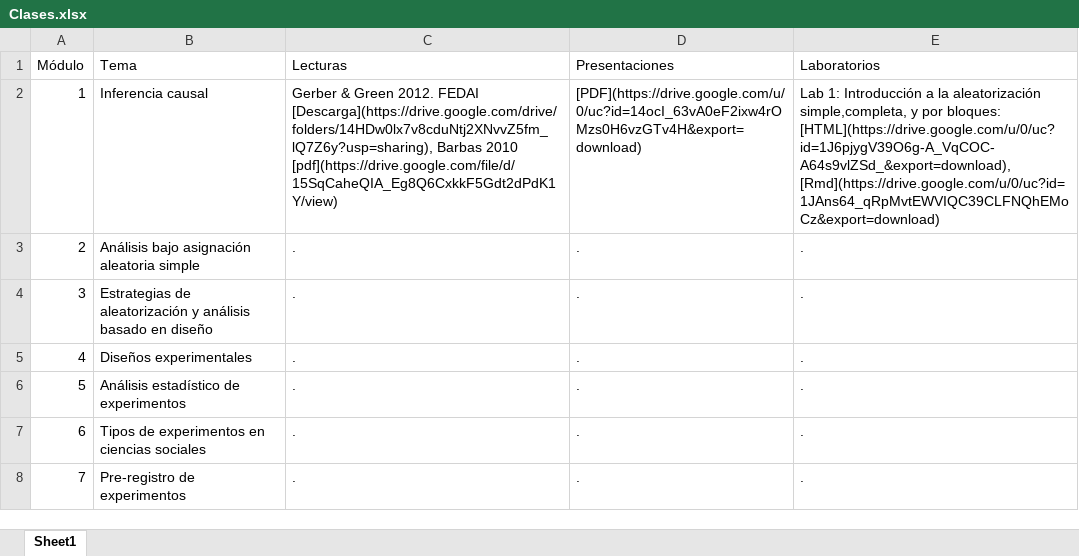
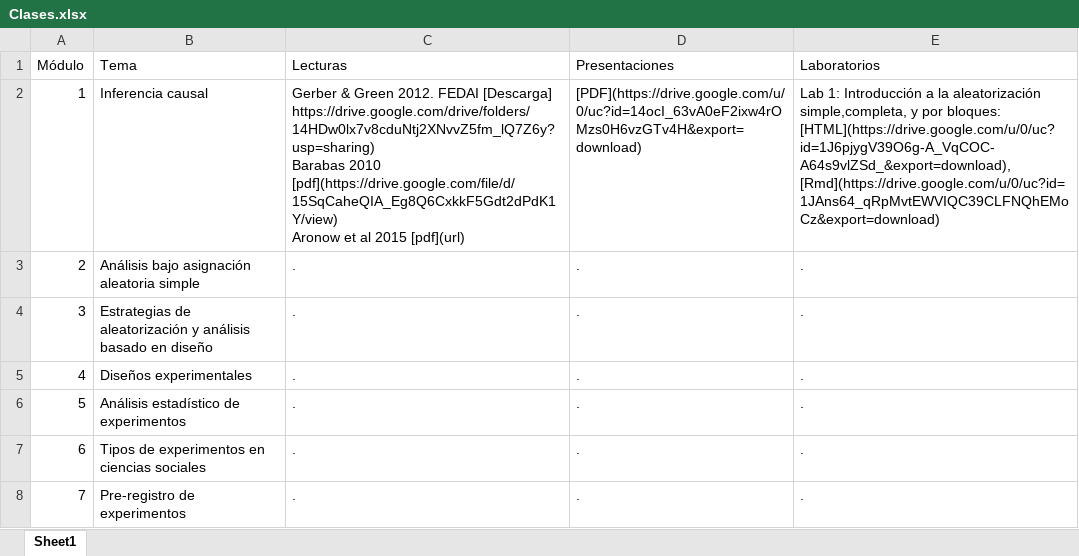
Before and after one commit to Nicolas-Schmidt/WCDECS, an Excel workbook: Clases.xlsx, sheet Sheet1, drawn as a sheet; values as stored, in another font and other column widths than the file's, no borders; ↵ is a line break in a cell; the diff names each change by its address in the sheet, - before the commit and + after, or states it on an @@ line.

Commit message:
aronow

```diff
--- a/Clases.xlsx (sheet Sheet1)
+++ b/Clases.xlsx (sheet Sheet1)
-C2 (Lecturas): …2012. FEDAI [Descarga](https://drive.google.com/drive/folders/14HDw0lx7v8cduNtj2XNvvZ5fm_lQ7Z6y?usp=sharing), Barbas 2010 [pdf](https://drive.google.com/file/d/15SqCaheQIA_Eg8Q6CxkkF5Gdt2dPdK1Y/view)
+C2 (Lecturas): …2012. FEDAI [Descarga] https://drive.google.com/drive/folders/14HDw0lx7v8cduNtj2XNvvZ5fm_lQ7Z6y?usp=sharing) ↵ Barabas 2010 [pdf](https://drive.google.com/file/d/15SqCaheQIA_Eg8Q6CxkkF5Gdt2dPdK1Y/view) ↵ Aronow et al 2015 [pdf](url)
```
